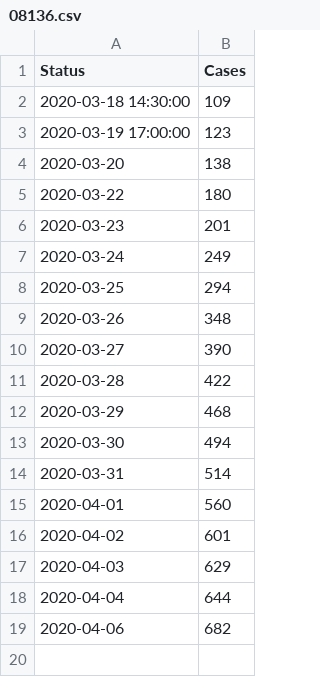
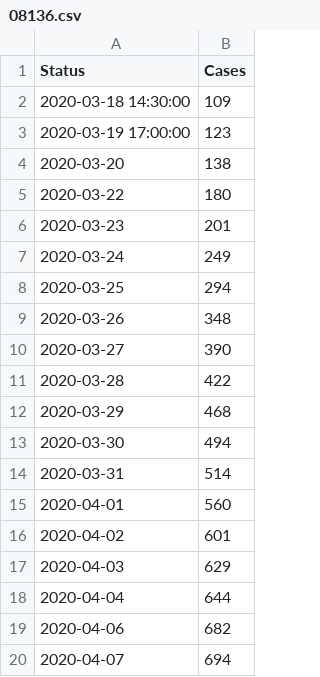
Before and after one commit to corona-zahlen-landkreis/corona_landkreis_fallzahlen_scraping, a CSV file: landkreise/data/08136.csv, drawn as a sheet; the diff names each change by its address in the sheet, - before the commit and + after, or states it on an @@ line.

Commit message:
and ostalbkreis

```diff
--- a/landkreise/data/08136.csv
+++ b/landkreise/data/08136.csv
+row 20: 2020-04-07 | 694
```
